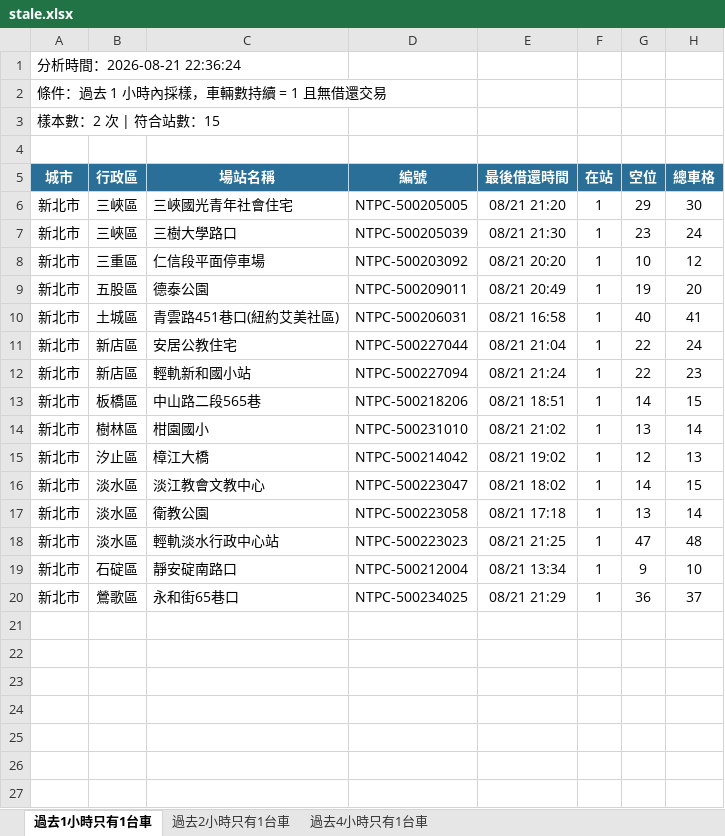
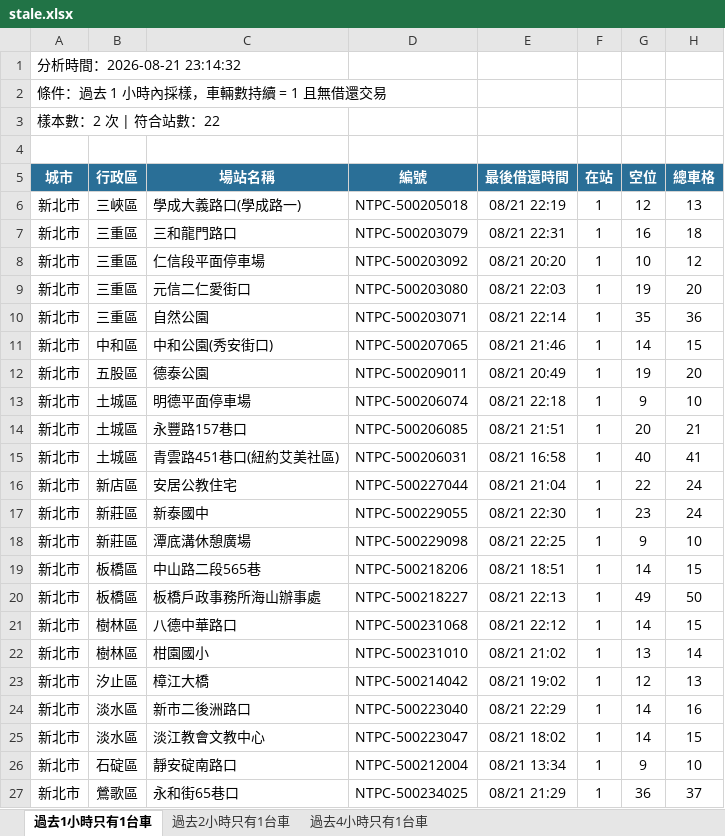
Before and after one commit to hippop3c/fixedbike, an Excel workbook: stale.xlsx, sheet 過去1小時只有1台車, drawn as a sheet; values as stored, in another font and other column widths than the file's, no borders; removed rows and columns are numbered as before the commit, all else as after; the diff names each change by its address in the sheet, - before the commit and + after, or states it on an @@ line.

```diff
--- a/stale.xlsx (sheet 過去1小時只有1台車)
+++ b/stale.xlsx (sheet 過去1小時只有1台車)
-A1 (城市): 分析時間：2026-08-21 22:36:24
+A1 (城市): 分析時間：2026-08-21 23:14:32
-A3 (城市): 樣本數：2 次 | 符合站數：15
+A3 (城市): 樣本數：2 次 | 符合站數：22
-row 6: 新北市 | 三峽區 | 三峽國光青年社會住宅 | NTPC-500205005 | 08/21 21:20 | 1 | 29 | 30
-C6 (場站名稱): 三樹大學路口
+C6 (場站名稱): 學成大義路口(學成路一)
-D6 (編號): NTPC-500205039
+D6 (編號): NTPC-500205018
-E6 (最後借還時間): 08/21 21:30
+E6 (最後借還時間): 08/21 22:19
-G6 (空位): 23
+G6 (空位): 12
-H6 (總車格): 24
+H6 (總車格): 13
+row 7: 新北市 | 三重區 | 三和龍門路口 | NTPC-500203079 | 08/21 22:31 | 1 | 16 | 18
+row 9: 新北市 | 三重區 | 元信二仁愛街口 | NTPC-500203080 | 08/21 22:03 | 1 | 19 | 20
+row 10: 新北市 | 三重區 | 自然公園 | NTPC-500203071 | 08/21 22:14 | 1 | 35 | 36
+row 11: 新北市 | 中和區 | 中和公園(秀安街口) | NTPC-500207065 | 08/21 21:46 | 1 | 14 | 15
+row 13: 新北市 | 土城區 | 明德平面停車場 | NTPC-500206074 | 08/21 22:18 | 1 | 9 | 10
+row 14: 新北市 | 土城區 | 永豐路157巷口 | NTPC-500206085 | 08/21 21:51 | 1 | 20 | 21
-row 12: 新北市 | 新店區 | 輕軌新和國小站 | NTPC-500227094 | 08/21 21:24 | 1 | 22 | 23
+row 17: 新北市 | 新莊區 | 新泰國中 | NTPC-500229055 | 08/21 22:30 | 1 | 23 | 24
+row 18: 新北市 | 新莊區 | 潭底溝休憩廣場 | NTPC-500229098 | 08/21 22:25 | 1 | 9 | 10
+row 20: 新北市 | 板橋區 | 板橋戶政事務所海山辦事處 | NTPC-500218227 | 08/21 22:13 | 1 | 49 | 50
+row 21: 新北市 | 樹林區 | 八德中華路口 | NTPC-500231068 | 08/21 22:12 | 1 | 14 | 15
+row 24: 新北市 | 淡水區 | 新市二後洲路口 | NTPC-500223040 | 08/21 22:29 | 1 | 14 | 16
-row 17: 新北市 | 淡水區 | 衛教公園 | NTPC-500223058 | 08/21 17:18 | 1 | 13 | 14
-row 18: 新北市 | 淡水區 | 輕軌淡水行政中心站 | NTPC-500223023 | 08/21 21:25 | 1 | 47 | 48
```
Also changed, not shown: sheet 過去2小時只有1台車, sheet 過去4小時只有1台車, 3 other files.
